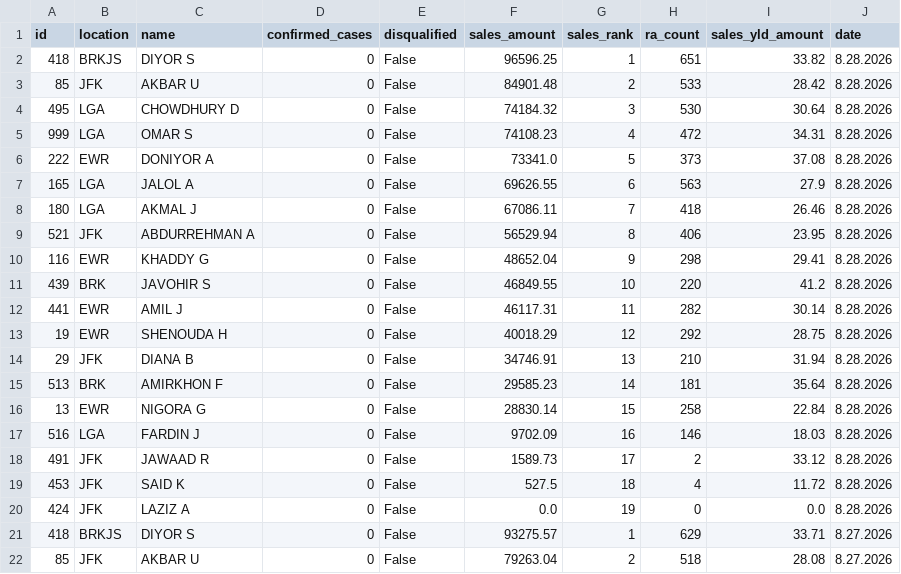
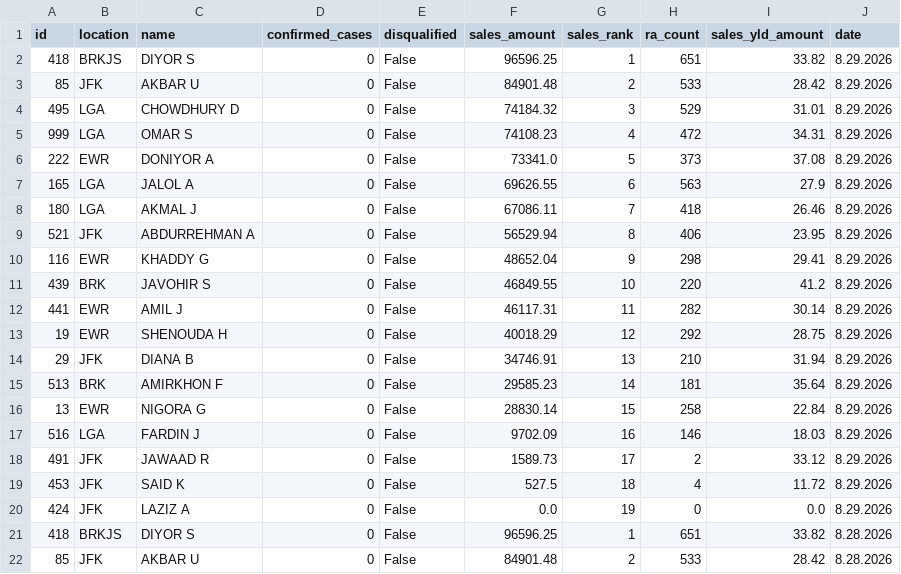
Before and after one commit to robdrivo/drivo-leaderboard, a CSV file: leaderboard-data.csv, drawn as a sheet; only a part is shown; the shorter side is filled out with more unchanged rows; the diff names each change by its address in the sheet, - before the commit and + after, or states it on an @@ line.

Commit message:
Update leaderboard data 2026-08-30 07:10:10 EDT

```diff
--- a/leaderboard-data.csv
+++ b/leaderboard-data.csv
+row 2: 418 | BRKJS | DIYOR S | 0 | False | 96596.25 | 1 | 651 | 33.82 | 8.29.2026
+row 3: 85 | JFK | AKBAR U | 0 | False | 84901.48 | 2 | 533 | 28.42 | 8.29.2026
+row 4: 495 | LGA | CHOWDHURY D | 0 | False | 74184.32 | 3 | 529 | 31.01 | 8.29.2026
+row 5: 999 | LGA | OMAR S | 0 | False | 74108.23 | 4 | 472 | 34.31 | 8.29.2026
+row 6: 222 | EWR | DONIYOR A | 0 | False | 73341.0 | 5 | 373 | 37.08 | 8.29.2026
+row 7: 165 | LGA | JALOL A | 0 | False | 69626.55 | 6 | 563 | 27.9 | 8.29.2026
+row 8: 180 | LGA | AKMAL J | 0 | False | 67086.11 | 7 | 418 | 26.46 | 8.29.2026
+row 9: 521 | JFK | ABDURREHMAN A | 0 | False | 56529.94 | 8 | 406 | 23.95 | 8.29.2026
+row 10: 116 | EWR | KHADDY G | 0 | False | 48652.04 | 9 | 298 | 29.41 | 8.29.2026
+row 11: 439 | BRK | JAVOHIR S | 0 | False | 46849.55 | 10 | 220 | 41.2 | 8.29.2026
+row 12: 441 | EWR | AMIL J | 0 | False | 46117.31 | 11 | 282 | 30.14 | 8.29.2026
+row 13: 19 | EWR | SHENOUDA H | 0 | False | 40018.29 | 12 | 292 | 28.75 | 8.29.2026
+row 14: 29 | JFK | DIANA B | 0 | False | 34746.91 | 13 | 210 | 31.94 | 8.29.2026
+row 15: 513 | BRK | AMIRKHON F | 0 | False | 29585.23 | 14 | 181 | 35.64 | 8.29.2026
+row 16: 13 | EWR | NIGORA G | 0 | False | 28830.14 | 15 | 258 | 22.84 | 8.29.2026
+row 17: 516 | LGA | FARDIN J | 0 | False | 9702.09 | 16 | 146 | 18.03 | 8.29.2026
+row 18: 491 | JFK | JAWAAD R | 0 | False | 1589.73 | 17 | 2 | 33.12 | 8.29.2026
+row 19: 453 | JFK | SAID K | 0 | False | 527.5 | 18 | 4 | 11.72 | 8.29.2026
+row 20: 424 | JFK | LAZIZ A | 0 | False | 0.0 | 19 | 0 | 0.0 | 8.29.2026
```
Also changed, not shown: 1 other file.
